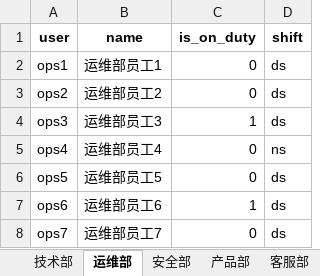
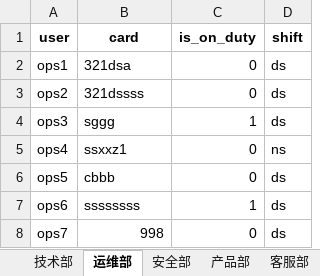
Before and after one commit to PlxloYzb/kbkonlinetopup, an Excel workbook: excel/2025-05-17.xlsx, sheet 运维部, drawn as a sheet; values as stored, in another font and other column widths than the file's, no borders; the diff names each change by its address in the sheet, - before the commit and + after, or states it on an @@ line.

```diff
--- a/excel/2025-05-17.xlsx (sheet 运维部)
+++ b/excel/2025-05-17.xlsx (sheet 运维部)
-B1: name
+B1: card
-B2 (card): 运维部员工1
+B2 (card): 321dsa
-B3 (card): 运维部员工2
+B3 (card): 321dssss
-B4 (card): 运维部员工3
+B4 (card): sggg
-B5 (card): 运维部员工4
+B5 (card): ssxxz1
-B6 (card): 运维部员工5
+B6 (card): cbbb
-B7 (card): 运维部员工6
+B7 (card): ssssssss
-B8 (card): 运维部员工7
+B8 (card): 998
```
Also changed, not shown: sheet 技术部, sheet 客服部, sheet 安全部, sheet 产品部, 4 other files.
